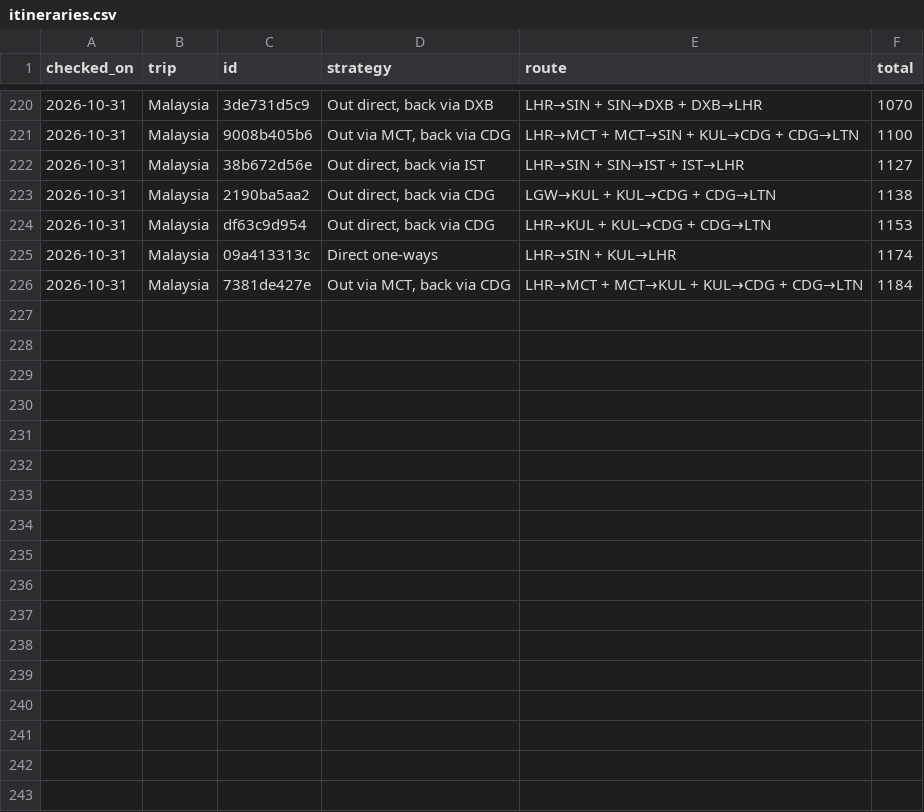
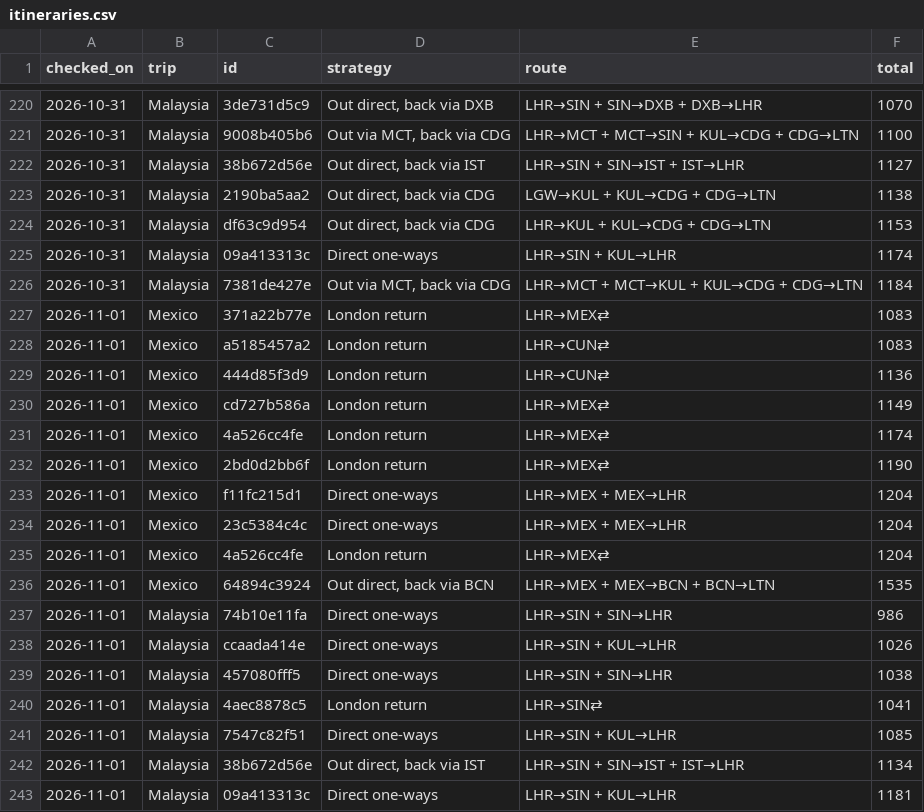
Before and after one commit to MorrisAdam0/Flights-Tracker, a CSV file: results/history/itineraries.csv, drawn as a sheet; only a part is shown, gaps mark what is left out; the diff names each change by its address in the sheet, - before the commit and + after, or states it on an @@ line.

```diff
--- a/results/history/itineraries.csv
+++ b/results/history/itineraries.csv
+row 227: 2026-11-01 | Mexico | 371a22b77e | London return | LHR→MEX⇄ | 1083
+row 228: 2026-11-01 | Mexico | a5185457a2 | London return | LHR→CUN⇄ | 1083
+row 229: 2026-11-01 | Mexico | 444d85f3d9 | London return | LHR→CUN⇄ | 1136
+row 230: 2026-11-01 | Mexico | cd727b586a | London return | LHR→MEX⇄ | 1149
+row 231: 2026-11-01 | Mexico | 4a526cc4fe | London return | LHR→MEX⇄ | 1174
+row 232: 2026-11-01 | Mexico | 2bd0d2bb6f | London return | LHR→MEX⇄ | 1190
+row 233: 2026-11-01 | Mexico | f11fc215d1 | Direct one-ways | LHR→MEX + MEX→LHR | 1204
+row 234: 2026-11-01 | Mexico | 23c5384c4c | Direct one-ways | LHR→MEX + MEX→LHR | 1204
+row 235: 2026-11-01 | Mexico | 4a526cc4fe | London return | LHR→MEX⇄ | 1204
+row 236: 2026-11-01 | Mexico | 64894c3924 | Out direct, back via BCN | LHR→MEX + MEX→BCN + BCN→LTN | 1535
+row 237: 2026-11-01 | Malaysia | 74b10e11fa | Direct one-ways | LHR→SIN + SIN→LHR | 986
+row 238: 2026-11-01 | Malaysia | ccaada414e | Direct one-ways | LHR→SIN + KUL→LHR | 1026
+row 239: 2026-11-01 | Malaysia | 457080fff5 | Direct one-ways | LHR→SIN + SIN→LHR | 1038
+row 240: 2026-11-01 | Malaysia | 4aec8878c5 | London return | LHR→SIN⇄ | 1041
+row 241: 2026-11-01 | Malaysia | 7547c82f51 | Direct one-ways | LHR→SIN + KUL→LHR | 1085
+row 242: 2026-11-01 | Malaysia | 38b672d56e | Out direct, back via IST | LHR→SIN + SIN→IST + IST→LHR | 1134
+row 243: 2026-11-01 | Malaysia | 09a413313c | Direct one-ways | LHR→SIN + KUL→LHR | 1181
```
Also changed, not shown: results/history/observations.csv, 1 other file.
